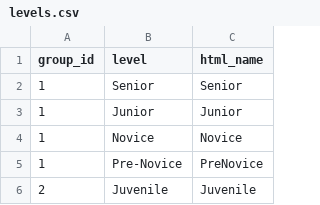
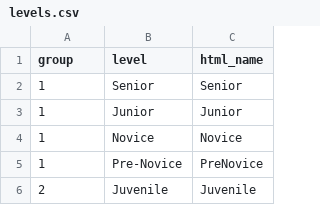
Before and after one commit to bhazeltn/wall_of_fame, a CSV file: lib/seeds/levels.csv (was db/levels.csv), drawn as a sheet; only a part is shown.

```diff
--- a/db/levels.csv
+++ b/lib/seeds/levels.csv
@@ -1,2 +1,2 @@
-group_id,level,html_name
+group,level,html_name
 1,Senior,Senior
```
Also changed, not shown: lib/seeds/segment_event.csv, 16 other files.
